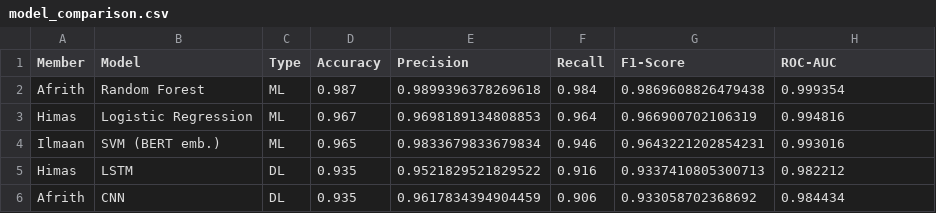
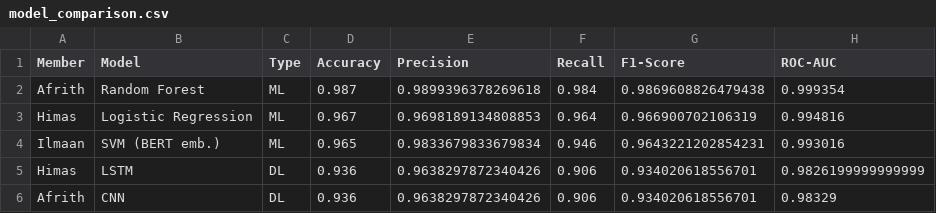
Before and after one commit to Ilmaan-Ahamed/NLP_Group_01, a CSV file: reports/model_comparison.csv, drawn as a sheet.

```diff
--- a/reports/model_comparison.csv
+++ b/reports/model_comparison.csv
@@ -4,3 +4,3 @@ Himas,Logistic Regression,ML,0.967,0.9698189134808853,0.964,0.966900702106319,0.
 Ilmaan,SVM (BERT emb.),ML,0.965,0.9833679833679834,0.946,0.9643221202854231,0.993016
-Himas,LSTM,DL,0.935,0.9521829521829522,0.916,0.9337410805300713,0.982212
-Afrith,CNN,DL,0.935,0.9617834394904459,0.906,0.933058702368692,0.984434
+Himas,LSTM,DL,0.936,0.9638297872340426,0.906,0.934020618556701,0.9826199999999999
+Afrith,CNN,DL,0.936,0.9638297872340426,0.906,0.934020618556701,0.98329
```
Also changed, not shown: 8 other files.
